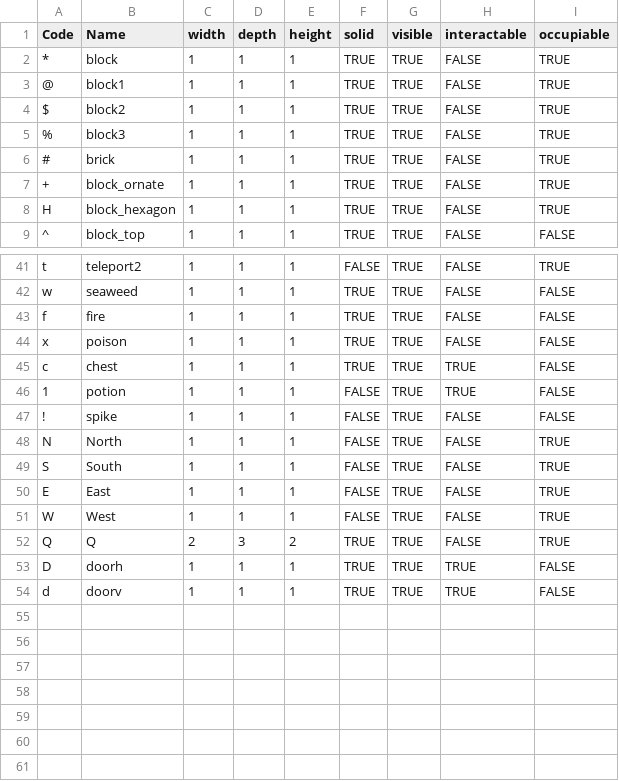
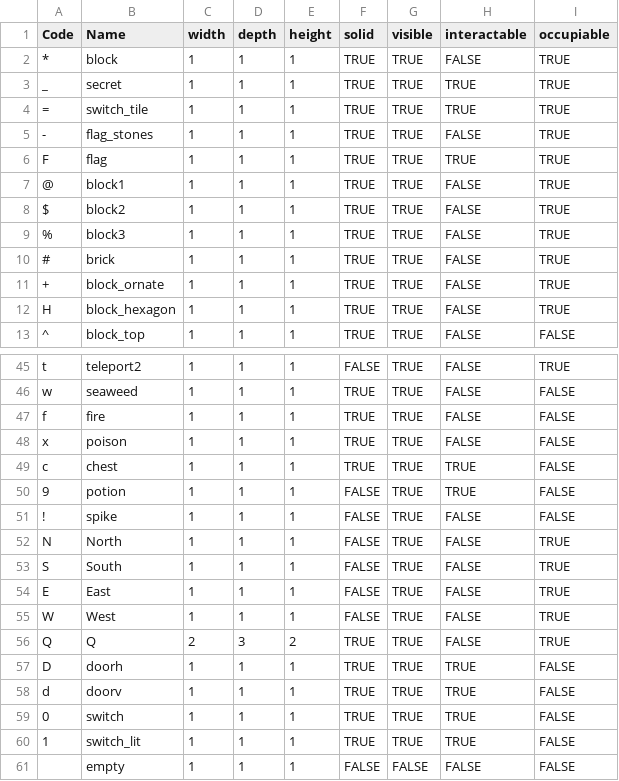
Before and after one commit to kwoolter/Nimrod, a CSV file: model/Squoids_data/default_floor_objects.csv, drawn as a sheet; only a part is shown, gaps mark what is left out.

```diff
--- a/model/Squoids_data/default_floor_objects.csv
+++ b/model/Squoids_data/default_floor_objects.csv
@@ -2,2 +2,6 @@ Code,Name,width,depth,height,solid,visible,interactable,occupiable
 *,block,1,1,1,TRUE,TRUE,FALSE,TRUE
+_,secret,1,1,1,TRUE,TRUE,TRUE,TRUE
+=,switch_tile,1,1,1,TRUE,TRUE,TRUE,TRUE
+-,flag_stones,1,1,1,TRUE,TRUE,FALSE,TRUE
+F,flag,1,1,1,TRUE,TRUE,TRUE,TRUE
 @,block1,1,1,1,TRUE,TRUE,FALSE,TRUE
@@ -45,3 +49,3 @@ x,poison,1,1,1,TRUE,TRUE,FALSE,FALSE
 c,chest,1,1,1,TRUE,TRUE,TRUE,FALSE
-1,potion,1,1,1,FALSE,TRUE,TRUE,FALSE
+9,potion,1,1,1,FALSE,TRUE,TRUE,FALSE
 !,spike,1,1,1,FALSE,TRUE,FALSE,FALSE
@@ -54 +58,4 @@ D,doorh,1,1,1,TRUE,TRUE,TRUE,FALSE
 d,doorv,1,1,1,TRUE,TRUE,TRUE,FALSE
+0,switch,1,1,1,TRUE,TRUE,TRUE,FALSE
+1,switch_lit,1,1,1,TRUE,TRUE,TRUE,FALSE
+ ,empty,1,1,1,FALSE,FALSE,FALSE,FALSE
```
Also changed, not shown: model/Squoids_data/default_floor_layouts.csv, 2 other files.
